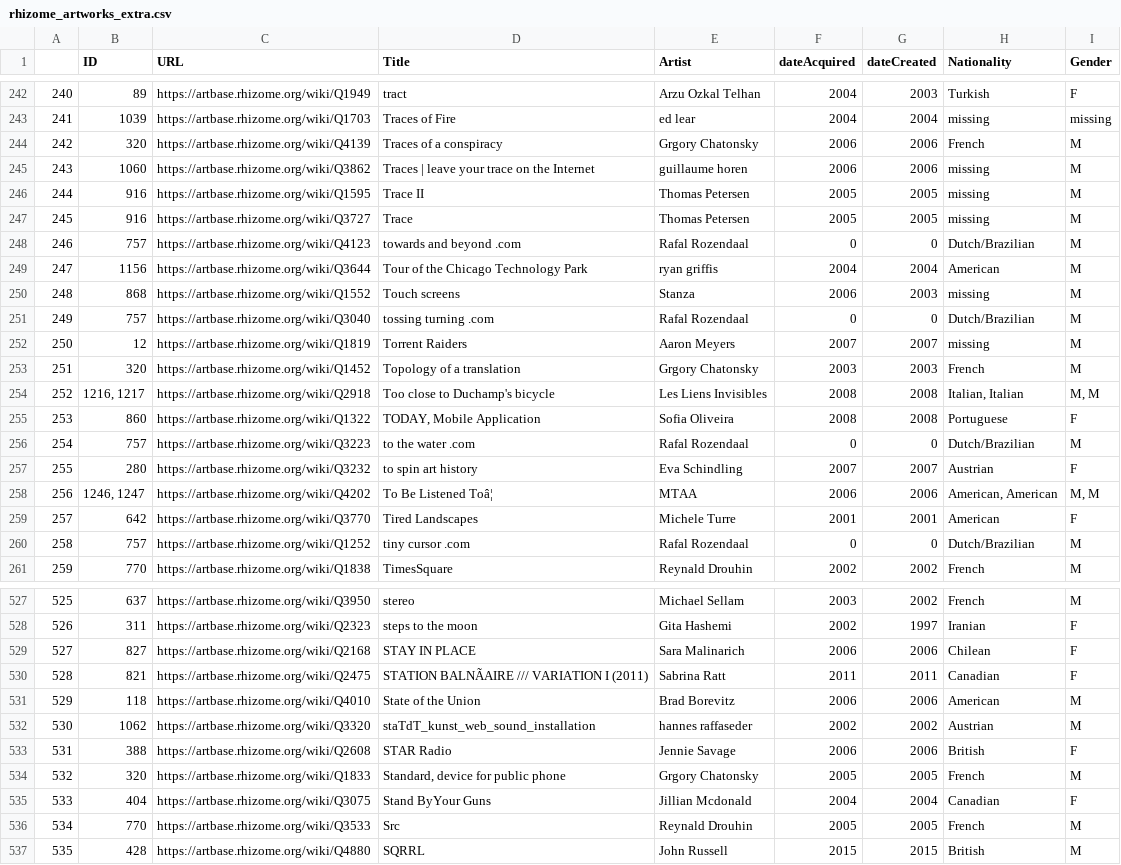
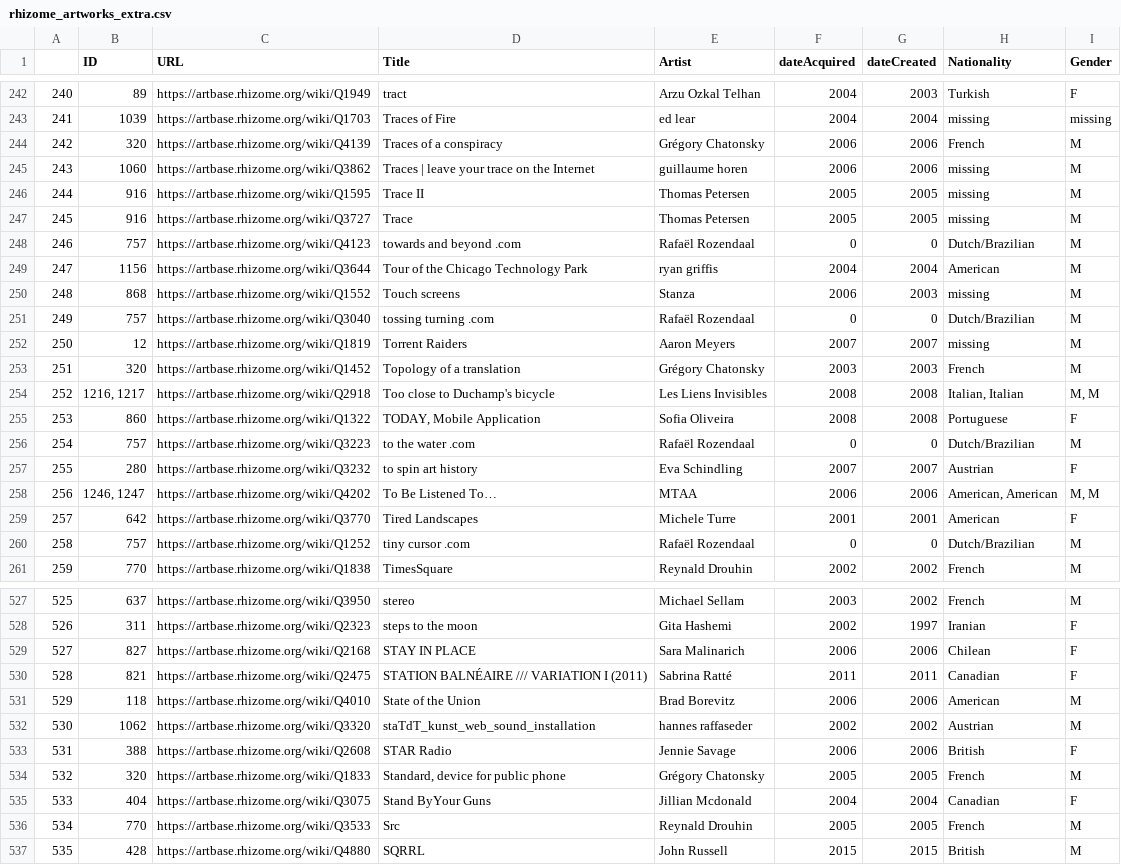
Before and after one commit to laurentfintoni/Net-Art-Rev, a CSV file: Rhizome_data/rhizome_artworks_extra.csv, drawn as a sheet; only a part is shown, gaps mark what is left out; the diff covers the shown part only; the diff names each change by its address in the sheet, - before the commit and + after, or states it on an @@ line.

```diff
--- a/Rhizome_data/rhizome_artworks_extra.csv
+++ b/Rhizome_data/rhizome_artworks_extra.csv
-E244 (Artist): Grgory Chatonsky
+E244 (Artist): Grégory Chatonsky
-E248 (Artist): Rafal Rozendaal
+E248 (Artist): Rafaël Rozendaal
-E251 (Artist): Rafal Rozendaal
+E251 (Artist): Rafaël Rozendaal
-E253 (Artist): Grgory Chatonsky
+E253 (Artist): Grégory Chatonsky
-E256 (Artist): Rafal Rozendaal
+E256 (Artist): Rafaël Rozendaal
-D258 (Title): To Be Listened Toâ¦
+D258 (Title): To Be Listened To…
-E260 (Artist): Rafal Rozendaal
+E260 (Artist): Rafaël Rozendaal
-D530 (Title): STATION BALNÃAIRE /// VARIATION I (2011)
+D530 (Title): STATION BALNÉAIRE /// VARIATION I (2011)
-E530 (Artist): Sabrina Ratt
+E530 (Artist): Sabrina Ratté
-E534 (Artist): Grgory Chatonsky
+E534 (Artist): Grégory Chatonsky
```
Also changed, not shown: 152 edited cells elsewhere in this file, Rhizome_data/artists_complete.csv, Rhizome_data/artwork_complete.csv, 6 other files.
